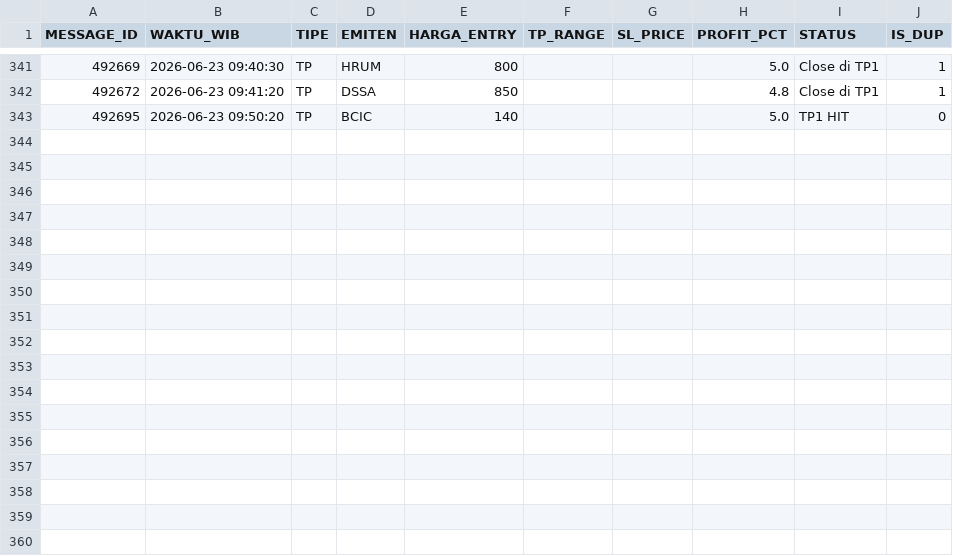
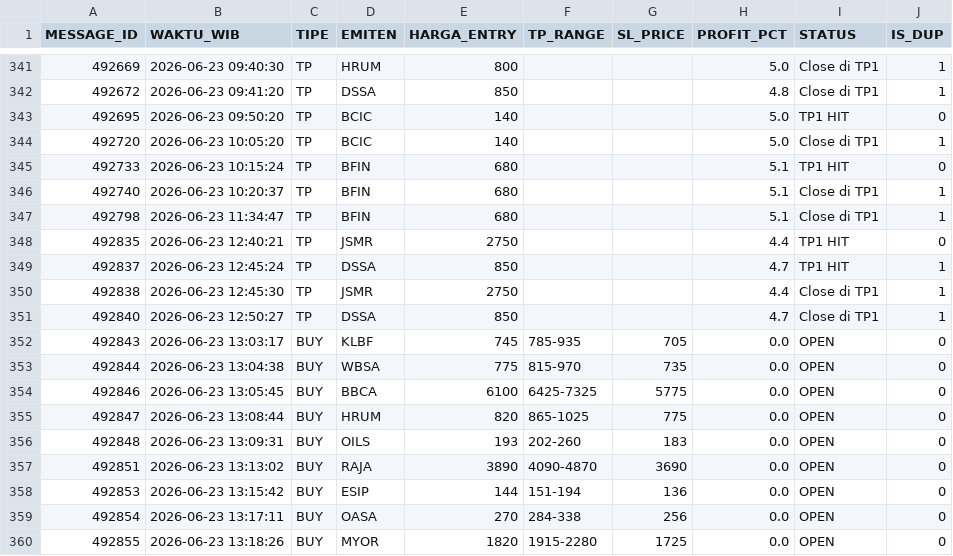
Before and after one commit to illusixTri/dashboard-rla, a CSV file: V2openclose.csv, drawn as a sheet; only a part is shown, gaps mark what is left out.

```diff
--- a/V2openclose.csv
+++ b/V2openclose.csv
@@ -343 +343,18 @@ MESSAGE_ID,WAKTU_WIB,TIPE,EMITEN,HARGA_ENTRY,TP_RANGE,SL_PRICE,PROFIT_PCT,STATUS
 492695,2026-06-23 09:50:20,TP,BCIC,140,,,5.0,TP1 HIT,0
+492720,2026-06-23 10:05:20,TP,BCIC,140,,,5.0,Close di TP1,1
+492733,2026-06-23 10:15:24,TP,BFIN,680,,,5.1,TP1 HIT,0
+492740,2026-06-23 10:20:37,TP,BFIN,680,,,5.1,Close di TP1,1
+492798,2026-06-23 11:34:47,TP,BFIN,680,,,5.1,Close di TP1,1
+492835,2026-06-23 12:40:21,TP,JSMR,2750,,,4.4,TP1 HIT,0
+492837,2026-06-23 12:45:24,TP,DSSA,850,,,4.7,TP1 HIT,1
+492838,2026-06-23 12:45:30,TP,JSMR,2750,,,4.4,Close di TP1,1
+492840,2026-06-23 12:50:27,TP,DSSA,850,,,4.7,Close di TP1,1
+492843,2026-06-23 13:03:17,BUY,KLBF,745,785-935,705,0.0,OPEN,0
+492844,2026-06-23 13:04:38,BUY,WBSA,775,815-970,735,0.0,OPEN,0
+492846,2026-06-23 13:05:45,BUY,BBCA,6100,6425-7325,5775,0.0,OPEN,0
+492847,2026-06-23 13:08:44,BUY,HRUM,820,865-1025,775,0.0,OPEN,0
+492848,2026-06-23 13:09:31,BUY,OILS,193,202-260,183,0.0,OPEN,0
+492851,2026-06-23 13:13:02,BUY,RAJA,3890,4090-4870,3690,0.0,OPEN,0
+492853,2026-06-23 13:15:42,BUY,ESIP,144,151-194,136,0.0,OPEN,0
+492854,2026-06-23 13:17:11,BUY,OASA,270,284-338,256,0.0,OPEN,0
+492855,2026-06-23 13:18:26,BUY,MYOR,1820,1915-2280,1725,0.0,OPEN,0
```
Also changed, not shown: portofolio_web.csv.
